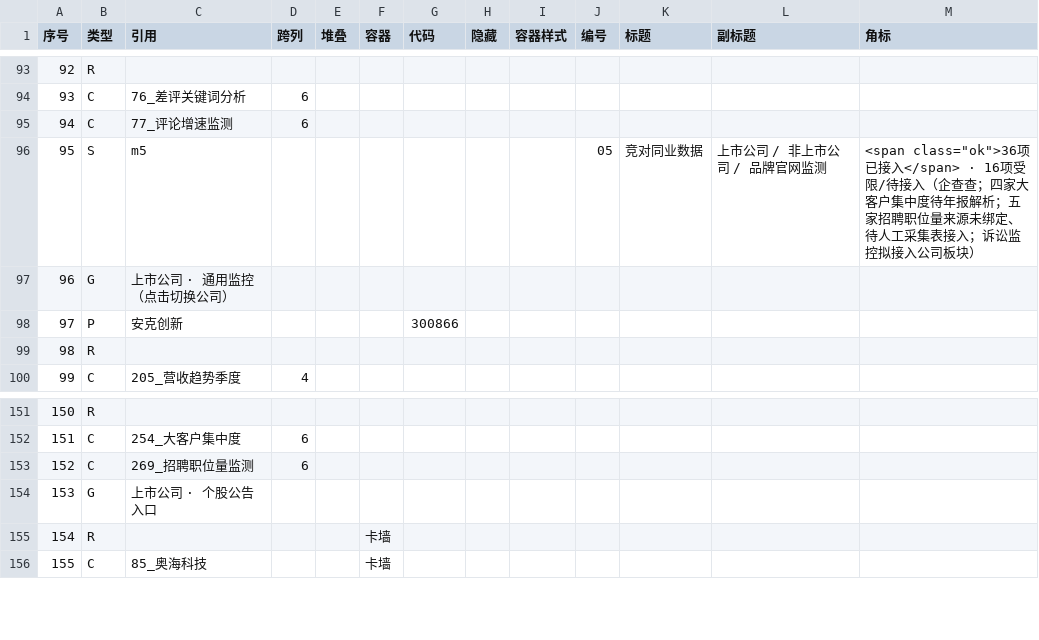
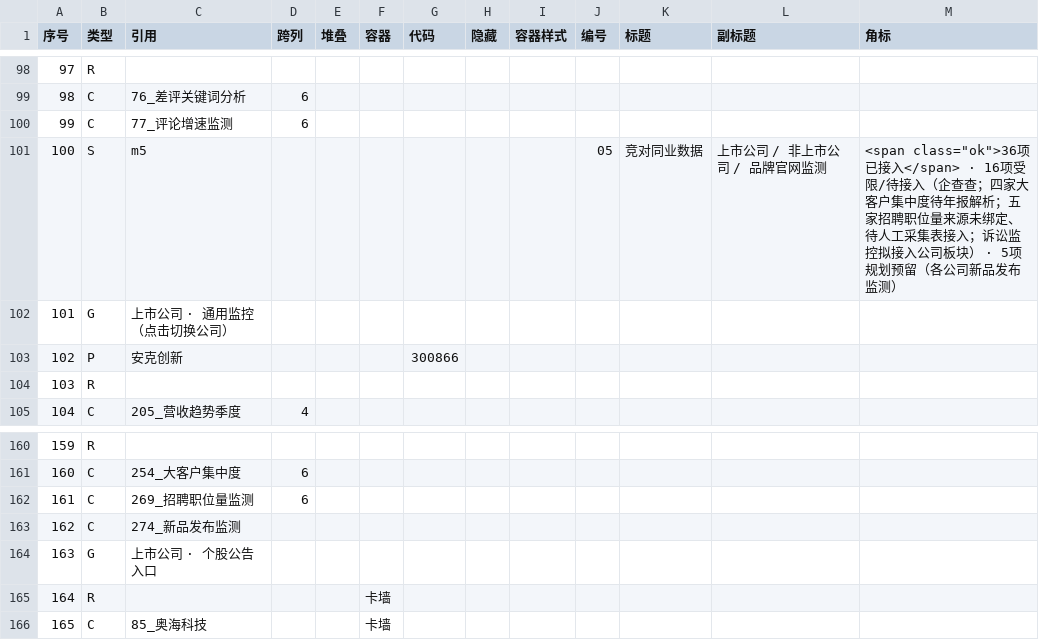
Before and after one commit to tendernessnick/dns-dashboard, a CSV file: 看板/布局.csv, drawn as a sheet; only a part is shown, gaps mark what is left out; addresses are those after the commit; the diff covers the shown part only; the diff names each change by its address in the sheet, - before the commit and + after, or states it on an @@ line.

```diff
--- a/看板/布局.csv
+++ b/看板/布局.csv
@@ column A (序号) renumbered from row 84 down @@
-M101 (角标): …司板块）
+M101 (角标): …司板块） · 5项规划预留（各公司新品发布监测）
+row 163: 162 | C | 274_新品发布监测
```
Also changed, not shown: 9 added rows and 2 edited cells elsewhere in this file, 看板数据固化/溯源表.csv, 看板数据固化/词条注册表.csv, 27 other files.
